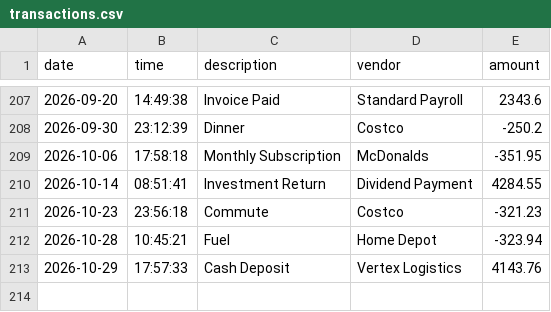
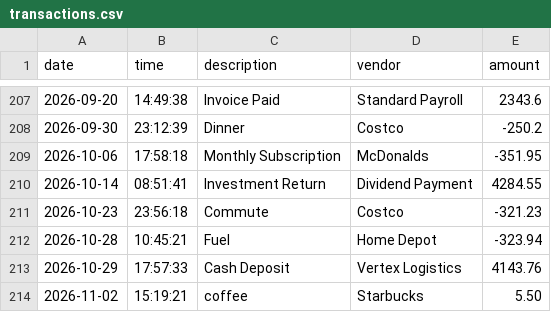
Before and after one commit to rubbysp1-blip/accounting-ledger, a CSV file: transactions.csv, drawn as a sheet; only a part is shown, gaps mark what is left out.

```diff
--- a/transactions.csv
+++ b/transactions.csv
@@ -213 +213,2 @@ date|time|description|vendor|amount
 2026-10-29|17:57:33|Cash Deposit|Vertex Logistics|4143.76
+2026-11-02|15:19:21|coffee|Starbucks|5.50
```
Also changed, not shown: 2 other files.
